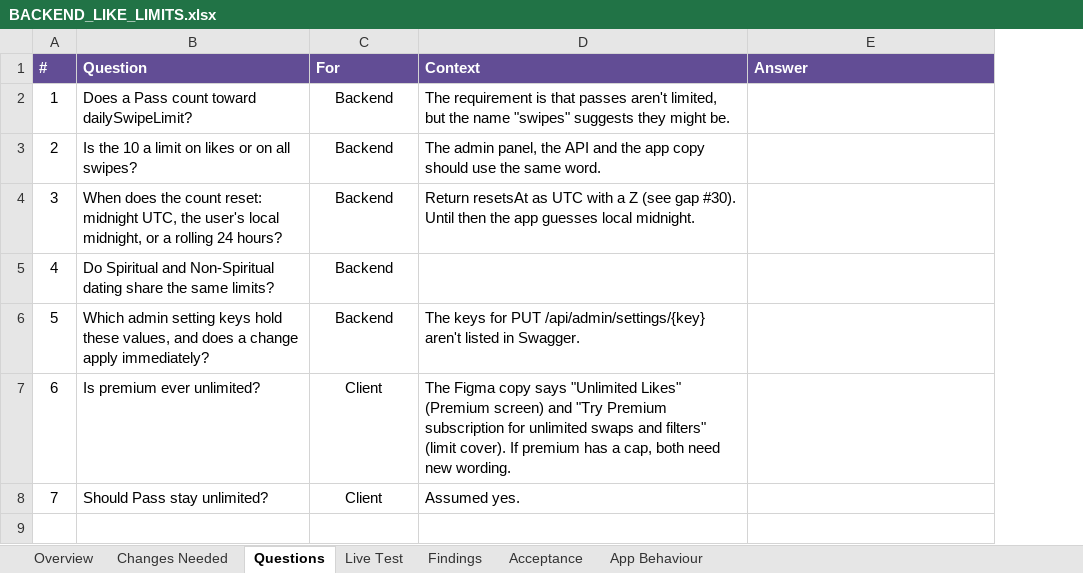
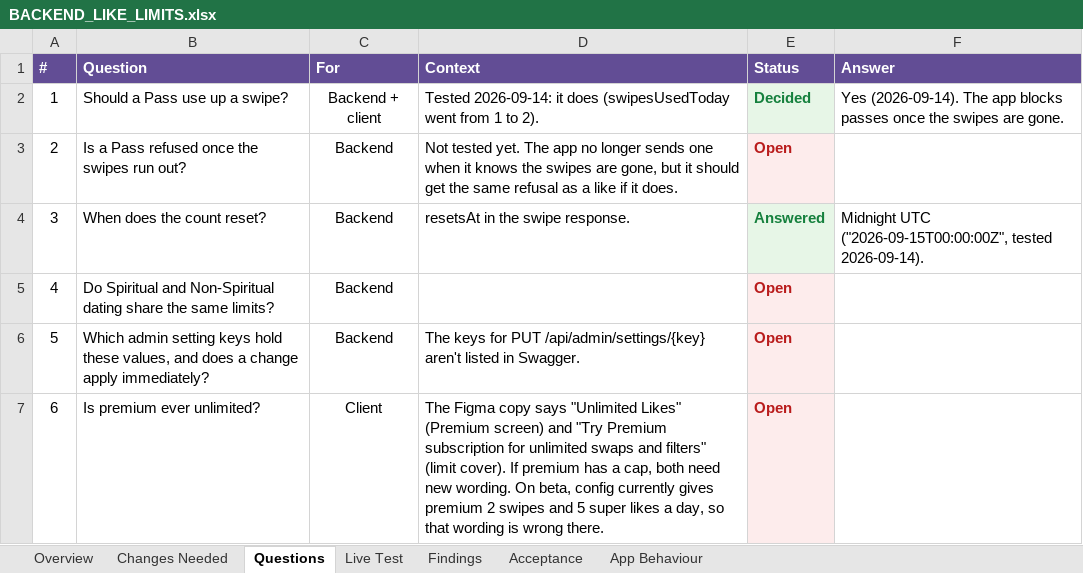
Before and after one commit to dev-mark-developer/fixit-ai, an Excel workbook: docs/BACKEND_LIKE_LIMITS.xlsx, sheet Questions, drawn as a sheet; values as stored, in another font and other column widths than the file's, no borders; removed rows and columns are numbered as before the commit, all else as after; the diff names each change by its address in the sheet, - before the commit and + after, or states it on an @@ line.

```diff
--- a/docs/BACKEND_LIKE_LIMITS.xlsx (sheet Questions)
+++ b/docs/BACKEND_LIKE_LIMITS.xlsx (sheet Questions)
+column E (Status), row 3: Open; rows 5-7: all Open
-row 2: 1 | Does a Pass count toward dailySwipeLimit? | Backend | The requirement is that passes aren't limited, but the name "swipes" suggests they might be.
+row 2: 1 | Should a Pass use up a swipe? | Backend + client | Tested 2026-09-14: it does (swipesUsedToday went from 1 to 2). | Decided | Yes (2026-09-14). The app blocks passes once the swipes are gone.
-B3 (Question): Is the 10 a limit on likes or on all swipes?
+B3 (Question): Is a Pass refused once the swipes run out?
-D3 (Context): The admin panel, the API and the app copy should use the same word.
+D3 (Context): Not tested yet. The app no longer sends one when it knows the swipes are gone, but it should get the same refusal as a like if it does.
-row 4: 3 | When does the count reset: midnight UTC, the user's local midnight, or a rolling 24 hours? | Backend | Return resetsAt as UTC with a Z (see gap #30). Until then the app guesses local midnight.
+row 4: 3 | When does the count reset? | Backend | resetsAt in the swipe response. | Answered | Midnight UTC ("2026-09-15T00:00:00Z", tested 2026-09-14).
-D7 (Context): …new wording.
+D7 (Context): …new wording. On beta, config currently gives premium 2 swipes and 5 super likes a day, so that wording is wrong there.
-row 8: 7 | Should Pass stay unlimited? | Client | Assumed yes.
```
Also changed, not shown: sheet App Behaviour, sheet Live Test, sheet Acceptance, sheet Findings, sheet Overview, sheet Changes Needed, 57 other files.
